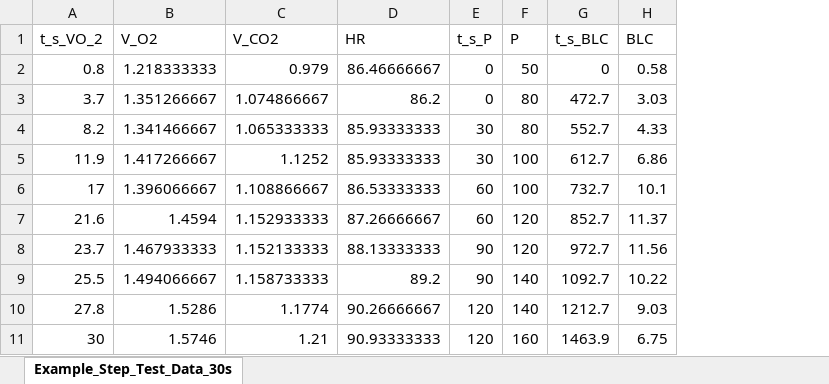
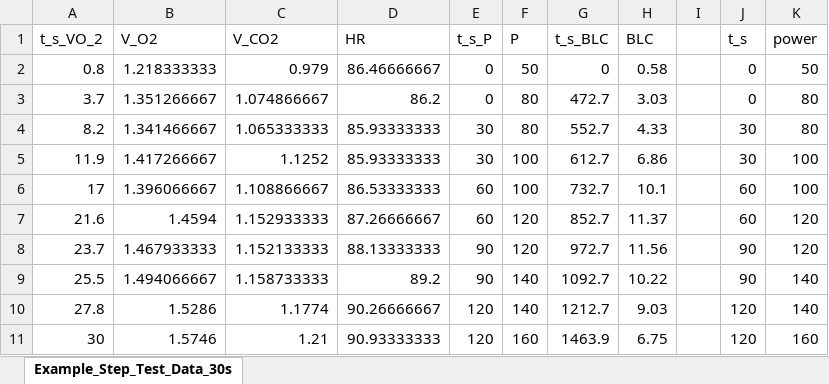
Before and after one commit to JJRW96/MetabolicAnalytics-Apps.github.io, an Excel workbook: Example_Step_Test_Data_30s.xlsx, sheet Example_Step_Test_Data_30s, drawn as a sheet; only a part is shown; values as stored, in another font and other column widths than the file's, no borders; charts and pictures not drawn; the diff names each change by its address in the sheet, - before the commit and + after, or states it on an @@ line.

```diff
--- a/Example_Step_Test_Data_30s.xlsx (sheet Example_Step_Test_Data_30s)
+++ b/Example_Step_Test_Data_30s.xlsx (sheet Example_Step_Test_Data_30s)
+column I, empty
+column J (t_s), rows 2-11: 0 | 0 | 30 | 30 | 60 | 60 | 90 | 90 | 120 | 120
+column K (power), rows 2-11: 50 | 80 | 80 | 100 | 100 | 120 | 120 | 140 | 140 | 160
```
Also changed, not shown: 13 other files.
